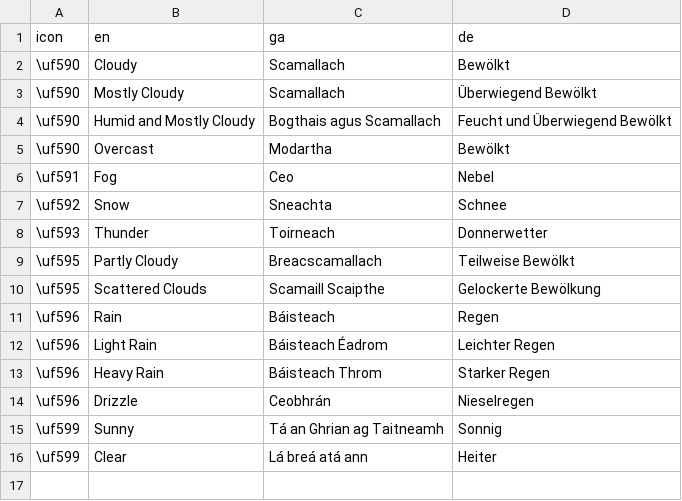
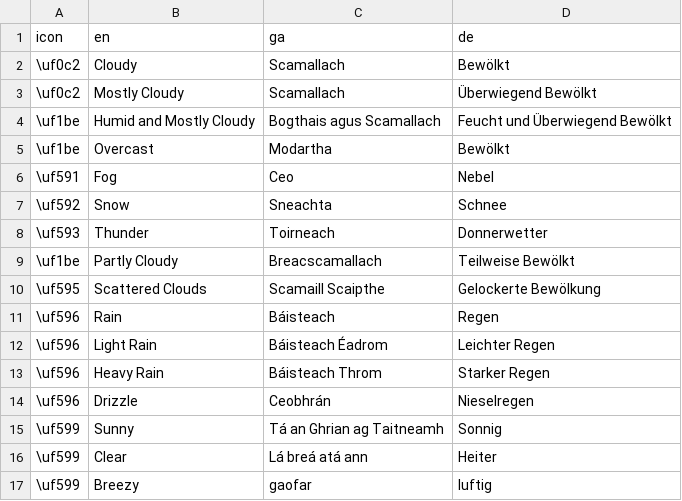
Before and after one commit to H-schwert/i3, a CSV file: scripts/weather.csv, drawn as a sheet.

Commit message:
Updated tokens and api for weather related i3block script

```diff
--- a/scripts/weather.csv
+++ b/scripts/weather.csv
@@ -1,6 +1,6 @@
 icon,en,ga,de
-\uf590,Cloudy,Scamallach,Bewölkt
-\uf590,Mostly Cloudy,Scamallach,Überwiegend Bewölkt
-\uf590,Humid and Mostly Cloudy,Bogthais agus Scamallach,Feucht und Überwiegend Bewölkt
-\uf590,Overcast,Modartha,Bewölkt
+\uf0c2,Cloudy,Scamallach,Bewölkt
+\uf0c2,Mostly Cloudy,Scamallach,Überwiegend Bewölkt
+\uf1be,Humid and Mostly Cloudy,Bogthais agus Scamallach,Feucht und Überwiegend Bewölkt
+\uf1be,Overcast,Modartha,Bewölkt
 \uf591,Fog,Ceo,Nebel
@@ -8,3 +8,3 @@ icon,en,ga,de
 \uf593,Thunder,Toirneach,Donnerwetter
-\uf595,Partly Cloudy,Breacscamallach,Teilweise Bewölkt
+\uf1be,Partly Cloudy,Breacscamallach,Teilweise Bewölkt
 \uf595,Scattered Clouds,Scamaill Scaipthe,Gelockerte Bewölkung
@@ -16 +16,2 @@ icon,en,ga,de
 \uf599,Clear,Lá breá atá ann,Heiter
+\uf599,Breezy,gaofar,luftig
```
Also changed, not shown: 13 other files.
